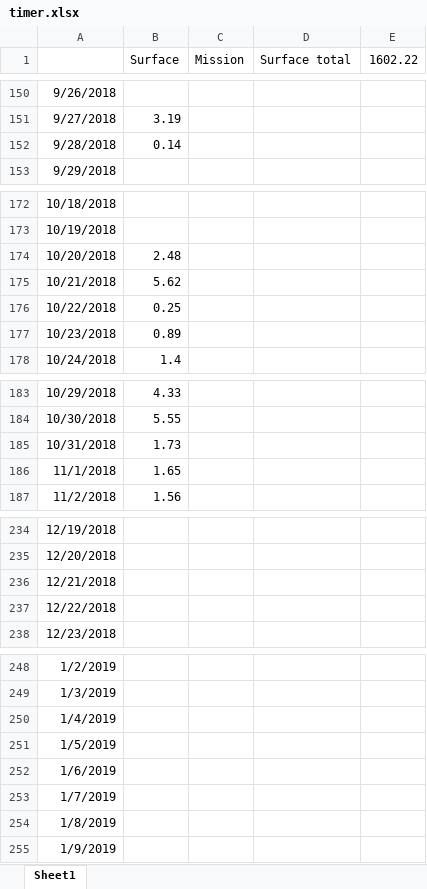
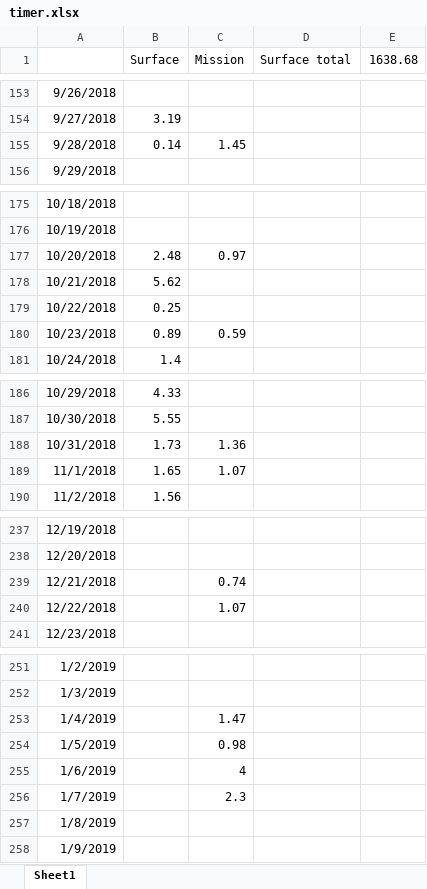
Before and after one commit to eef808a24ff/PhysWiki, an Excel workbook: timer.xlsx, sheet Sheet1, drawn as a sheet; only a part is shown, gaps mark what is left out; values as stored, in another font and other column widths than the file's, no borders; addresses are those after the commit; the diff covers the shown part only; the diff names each change by its address in the sheet, - before the commit and + after, or states it on an @@ line.

```diff
--- a/timer.xlsx (sheet Sheet1)
+++ b/timer.xlsx (sheet Sheet1)
-E1: 1602.22
+E1: 1638.68
-C155 (Mission): (empty)
+C155 (Mission): 1.45
-C177 (Mission): (empty)
+C177 (Mission): 0.97
-C180 (Mission): (empty)
+C180 (Mission): 0.59
-C188 (Mission): (empty)
+C188 (Mission): 1.36
-C189 (Mission): (empty)
+C189 (Mission): 1.07
-C239 (Mission): (empty)
+C239 (Mission): 0.74
-C240 (Mission): (empty)
+C240 (Mission): 1.07
-C253 (Mission): (empty)
+C253 (Mission): 1.47
-C254 (Mission): (empty)
+C254 (Mission): 0.98
-C255 (Mission): (empty)
+C255 (Mission): 4
-C256 (Mission): (empty)
+C256 (Mission): 2.3
```
Also changed, not shown: 3 added rows and 39 edited cells elsewhere in this sheet.
